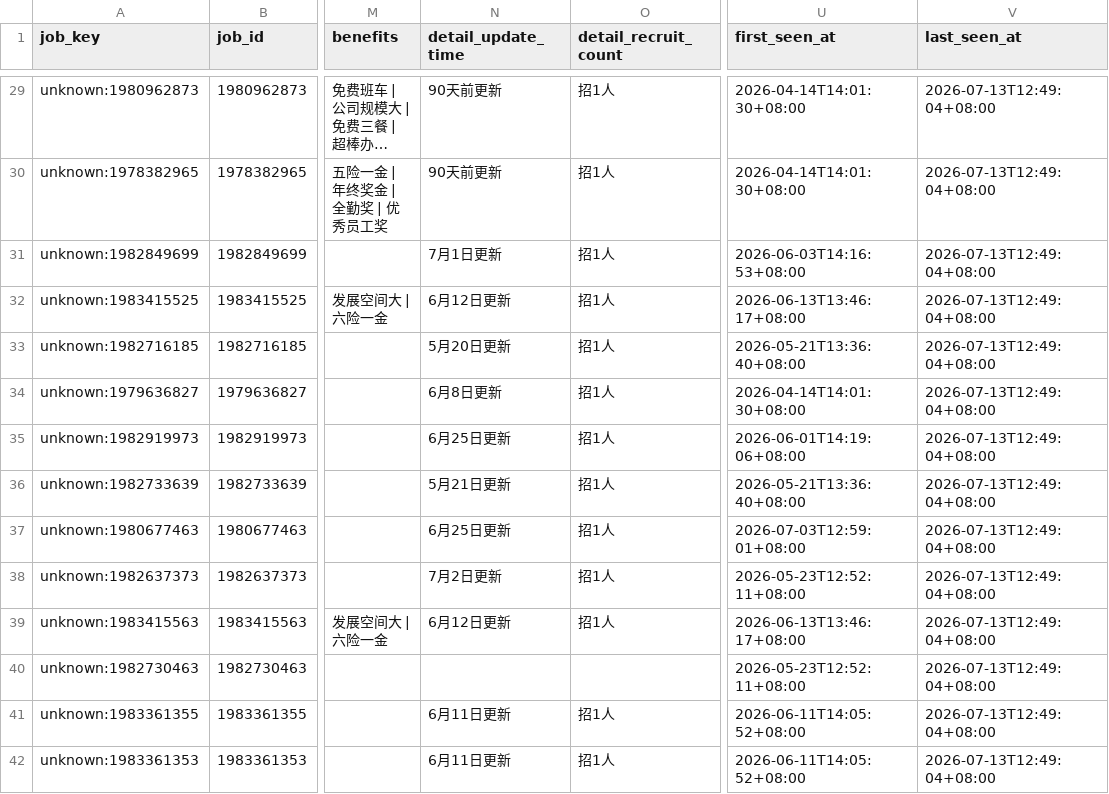
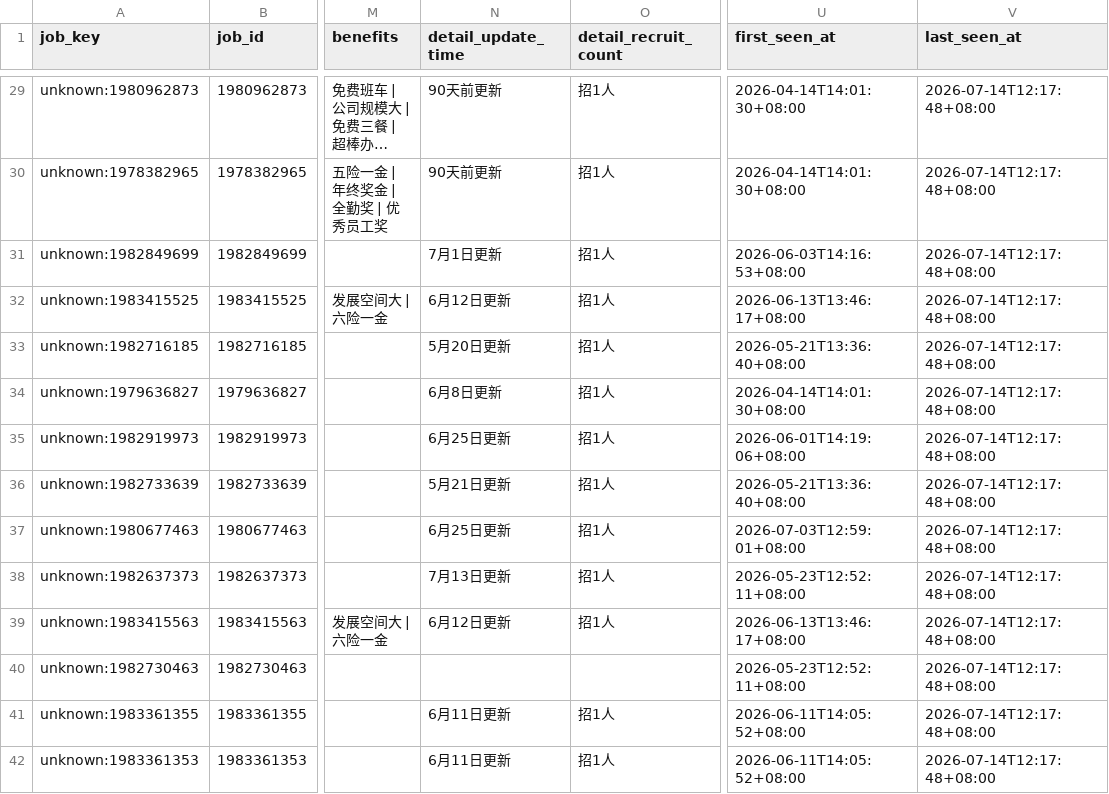
Before and after one commit to chffhc/liepin-job-board, a CSV file: liepin_output/liepin_snapshot_latest.csv, drawn as a sheet; only a part is shown, gaps mark what is left out; long unchanged cells end in …; the diff covers the shown part only; the diff names each change by its address in the sheet, - before the commit and + after, or states it on an @@ line.

```diff
--- a/liepin_output/liepin_snapshot_latest.csv
+++ b/liepin_output/liepin_snapshot_latest.csv
-V29:V42 (last_seen_at): 2026-07-13T12:49:04+08:00
+V29:V42 (last_seen_at): 2026-07-14T12:17:48+08:00
-N38 (detail_update_time): 7月2日更新
+N38 (detail_update_time): 7月13日更新
```
Also changed, not shown: 157 edited cells elsewhere in this file, 7 other files.
